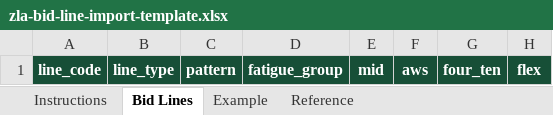
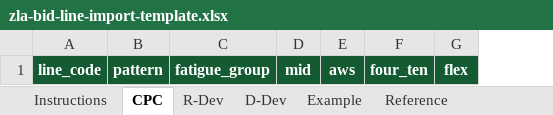
Before and after one commit to enfyi/natcabidding, an Excel workbook: public/templates/zla-bid-line-import-template.xlsx, sheet CPC, drawn as a sheet; only a part is shown; values as stored, in another font and other column widths than the file's, no borders; table styles not drawn; the diff names each change by its address in the sheet, - before the commit and + after, or states it on an @@ line.

Commit message:
Separate bid lines by development section

```diff
--- a/public/templates/zla-bid-line-import-template.xlsx (sheet CPC)
+++ b/public/templates/zla-bid-line-import-template.xlsx (sheet CPC)
-sheet tab: Bid Lines
+sheet tab: CPC
+sheet tab: R-Dev
+sheet tab: D-Dev
-column B, row 1: line_type
```
Also changed, not shown: sheet Example, sheet Reference, sheet Instructions, 5 other files.
